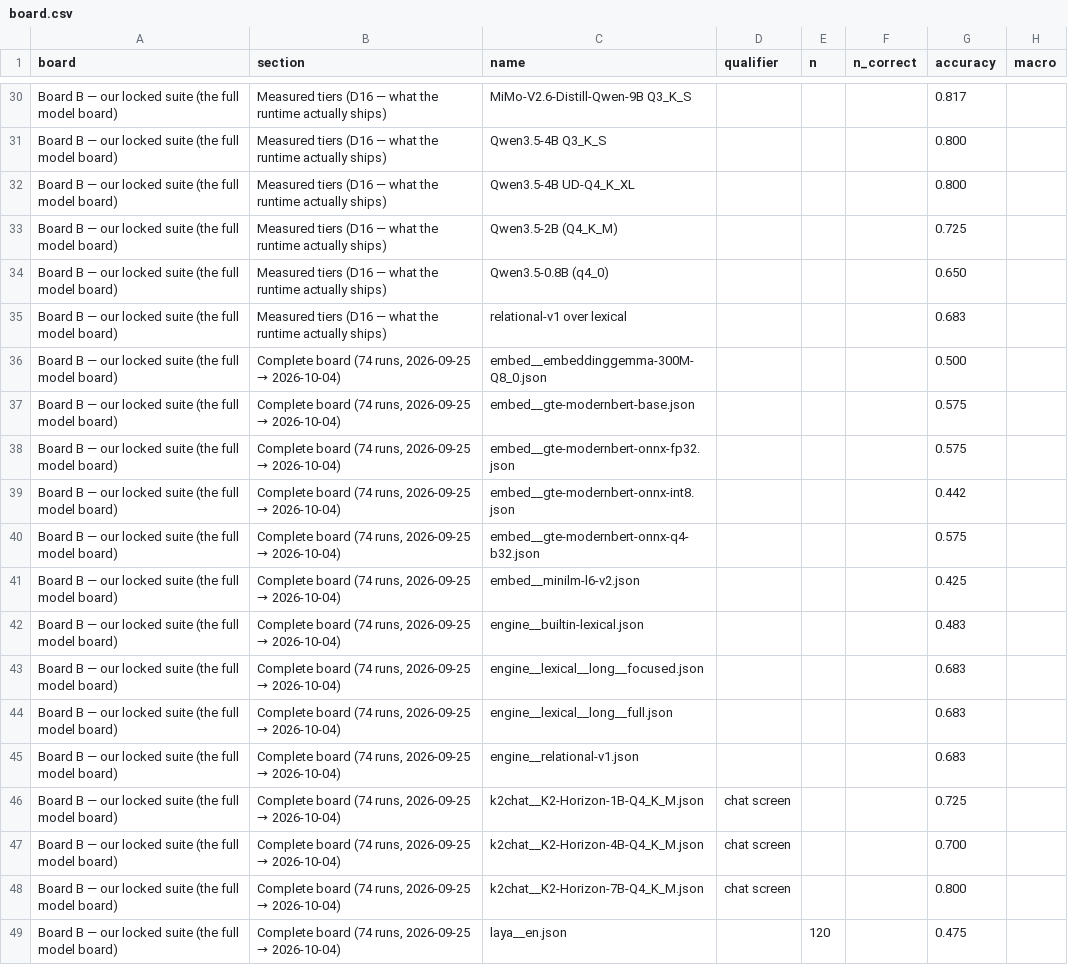
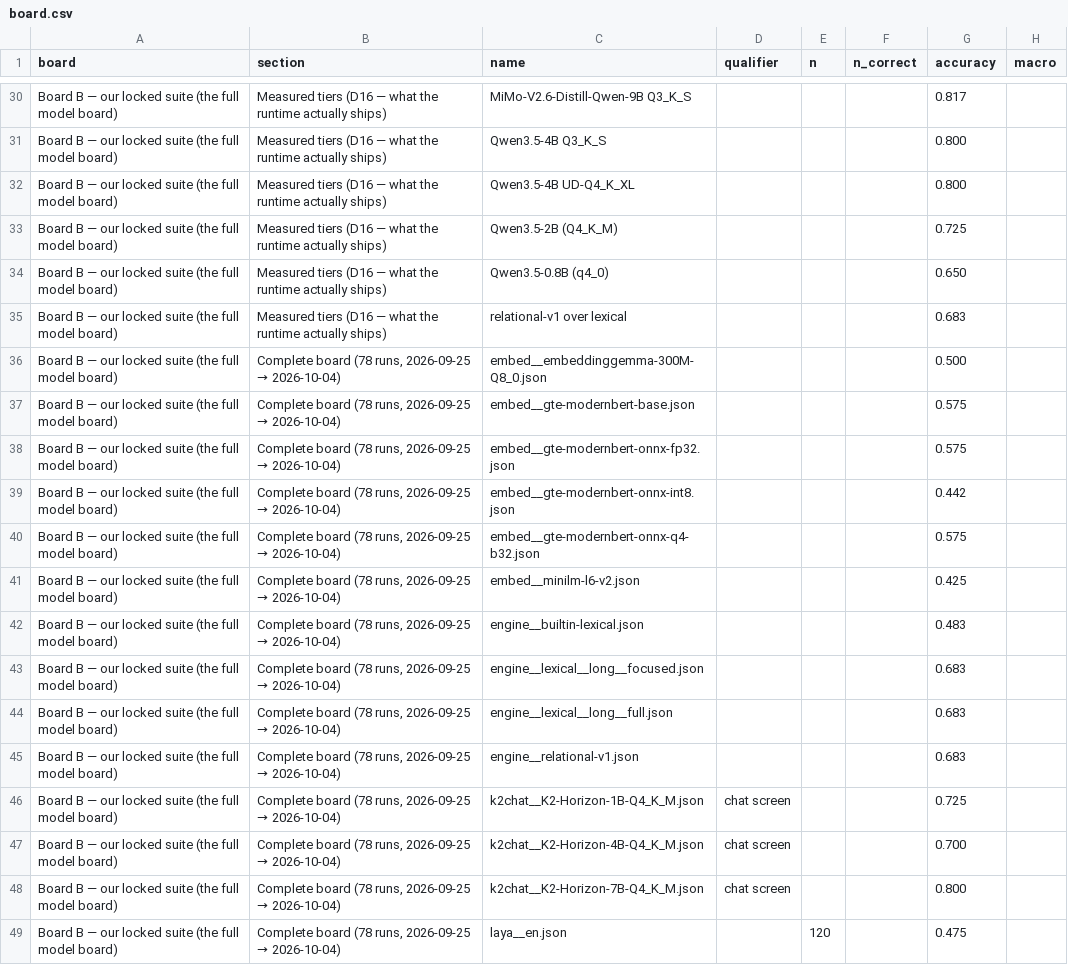
Before and after one commit to aliasfoxkde/OpenCodifier, a CSV file: benchmarks/decision-model/results/board.csv, drawn as a sheet; only a part is shown, gaps mark what is left out; the diff covers the shown part only; the diff names each change by its address in the sheet, - before the commit and + after, or states it on an @@ line.

```diff
--- a/benchmarks/decision-model/results/board.csv
+++ b/benchmarks/decision-model/results/board.csv
-B36:B49 (section): Complete board (74 runs, 2026-09-25…
+B36:B49 (section): Complete board (78 runs, 2026-09-25…
```
Also changed, not shown: 4 added rows and 60 edited cells elsewhere in this file, 3 other files.
